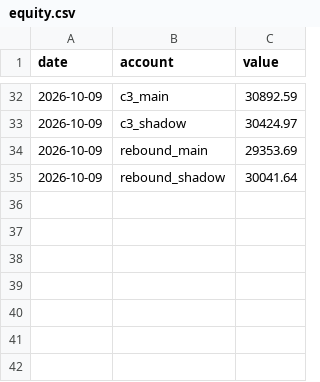
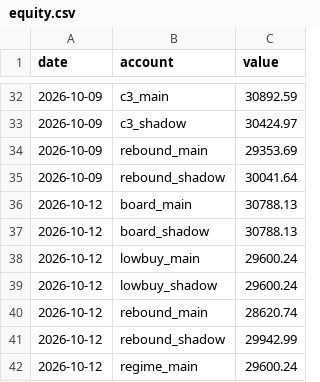
Before and after one commit to dsk1134162538-hash/jev-quant, a CSV file: exports/equity.csv, drawn as a sheet; only a part is shown, gaps mark what is left out.

```diff
--- a/exports/equity.csv
+++ b/exports/equity.csv
@@ -35 +35,8 @@ date,account,value
 2026-10-09,rebound_shadow,30041.64
+2026-10-12,board_main,30788.13
+2026-10-12,board_shadow,30788.13
+2026-10-12,lowbuy_main,29600.24
+2026-10-12,lowbuy_shadow,29600.24
+2026-10-12,rebound_main,28620.74
+2026-10-12,rebound_shadow,29942.99
+2026-10-12,regime_main,29600.24
```
Also changed, not shown: exports/board_events.csv, exports/cash.csv, 6 other files.
